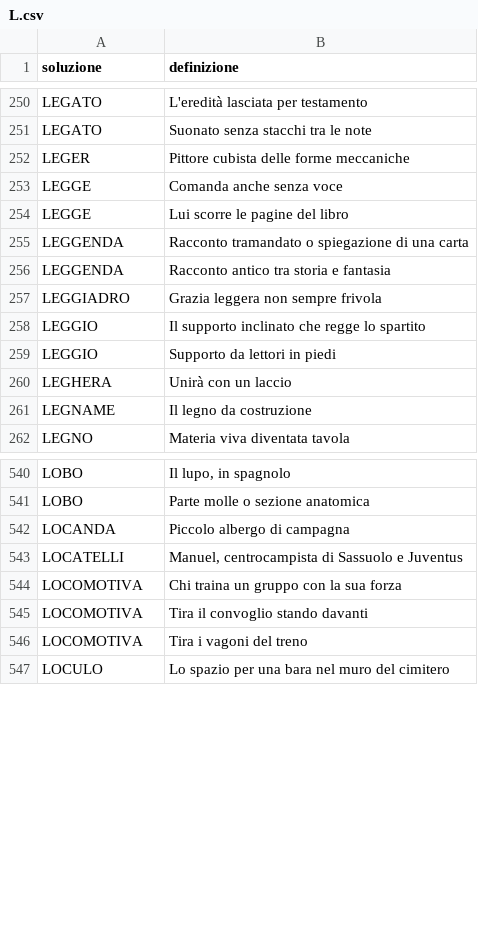
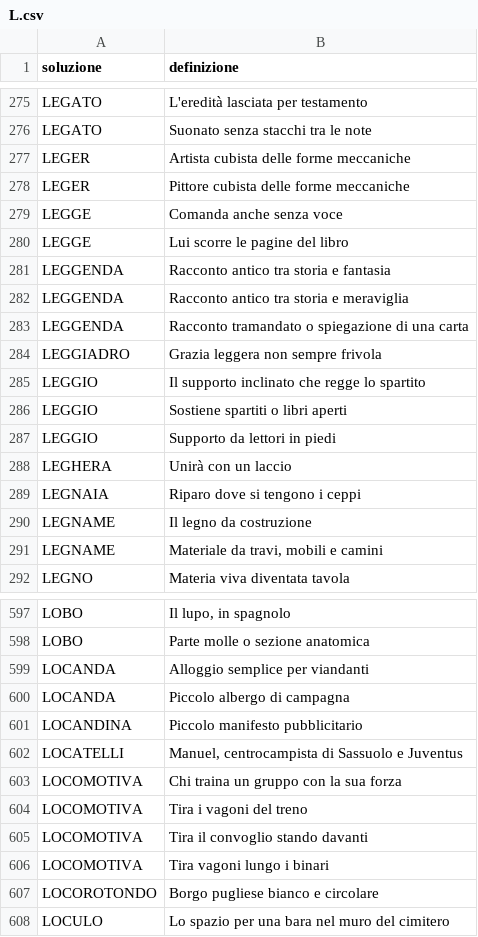
Before and after one commit to agea/cruciverba, a CSV file: voci/L.csv, drawn as a sheet; only a part is shown, gaps mark what is left out; the diff covers the shown part only.

```diff
--- a/voci/L.csv
+++ b/voci/L.csv
@@ -251,2 +276,3 @@ LEGATO,L'eredità lasciata per testamento
 LEGATO,Suonato senza stacchi tra le note
+LEGER,Artista cubista delle forme meccaniche
 LEGER,Pittore cubista delle forme meccaniche
@@ -254,9 +280,13 @@ LEGGE,Comanda anche senza voce
 LEGGE,Lui scorre le pagine del libro
+LEGGENDA,Racconto antico tra storia e fantasia
+LEGGENDA,Racconto antico tra storia e meraviglia
 LEGGENDA,Racconto tramandato o spiegazione di una carta
-LEGGENDA,Racconto antico tra storia e fantasia
 LEGGIADRO,Grazia leggera non sempre frivola
 LEGGIO,Il supporto inclinato che regge lo spartito
+LEGGIO,Sostiene spartiti o libri aperti
 LEGGIO,Supporto da lettori in piedi
 LEGHERA,Unirà con un laccio
+LEGNAIA,Riparo dove si tengono i ceppi
 LEGNAME,Il legno da costruzione
+LEGNAME,"Materiale da travi, mobili e camini"
 LEGNO,Materia viva diventata tavola
@@ -541,7 +598,11 @@ LOBO,"Il lupo, in spagnolo"
 LOBO,Parte molle o sezione anatomica
+LOCANDA,Alloggio semplice per viandanti
 LOCANDA,Piccolo albergo di campagna
+LOCANDINA,Piccolo manifesto pubblicitario
 LOCATELLI,"Manuel, centrocampista di Sassuolo e Juventus"
 LOCOMOTIVA,Chi traina un gruppo con la sua forza
+LOCOMOTIVA,Tira i vagoni del treno
 LOCOMOTIVA,Tira il convoglio stando davanti
-LOCOMOTIVA,Tira i vagoni del treno
+LOCOMOTIVA,Tira vagoni lungo i binari
+LOCOROTONDO,Borgo pugliese bianco e circolare
 LOCULO,Lo spazio per una bara nel muro del cimitero
```
Also changed, not shown: 70 added rows, 20 moved rows and 5 edited cells elsewhere in this file, voci/F.csv, voci/G.csv, 24 other files.
